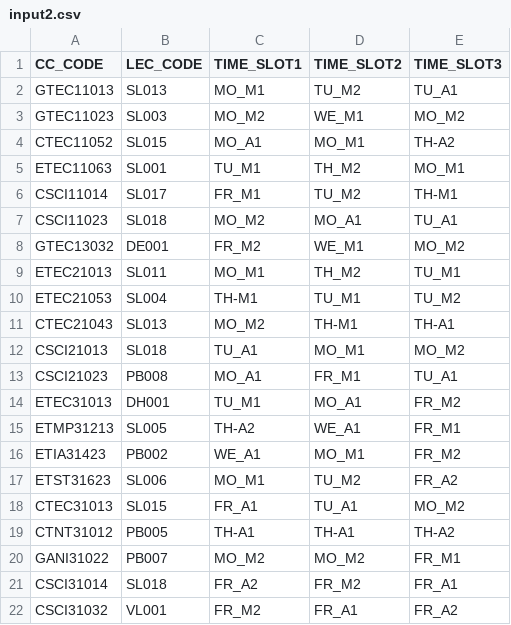
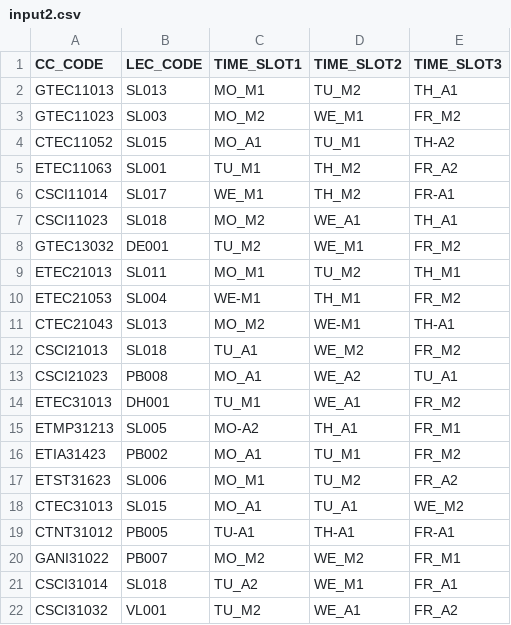
Before and after one commit to 99lakshan/Automatic-timetable-generator-without-genetic-algorithm-, a CSV file: Data/input2.csv, drawn as a sheet.

```diff
--- a/Data/input2.csv
+++ b/Data/input2.csv
@@ -1,22 +1,22 @@
 CC_CODE,LEC_CODE,TIME_SLOT1,TIME_SLOT2,TIME_SLOT3
-GTEC11013,SL013,MO_M1,TU_M2,TU_A1
-GTEC11023,SL003,MO_M2,WE_M1,MO_M2
-CTEC11052,SL015,MO_A1,MO_M1,TH-A2
-ETEC11063,SL001,TU_M1,TH_M2,MO_M1
-CSCI11014,SL017,FR_M1,TU_M2,TH-M1
-CSCI11023,SL018,MO_M2,MO_A1,TU_A1
-GTEC13032,DE001,FR_M2,WE_M1,MO_M2
-ETEC21013,SL011,MO_M1,TH_M2,TU_M1
-ETEC21053,SL004,TH-M1,TU_M1,TU_M2
-CTEC21043,SL013,MO_M2,TH-M1,TH-A1
-CSCI21013,SL018,TU_A1,MO_M1,MO_M2
-CSCI21023,PB008,MO_A1,FR_M1,TU_A1
-ETEC31013,DH001,TU_M1,MO_A1,FR_M2
-ETMP31213,SL005,TH-A2,WE_A1,FR_M1
-ETIA31423,PB002,WE_A1,MO_M1,FR_M2
+GTEC11013,SL013,MO_M1,TU_M2,TH_A1
+GTEC11023,SL003,MO_M2,WE_M1,FR_M2
+CTEC11052,SL015,MO_A1,TU_M1,TH-A2
+ETEC11063,SL001,TU_M1,TH_M2,FR_A2
+CSCI11014,SL017,WE_M1,TH_M2,FR-A1
+CSCI11023,SL018,MO_M2,WE_A1,TH_A1
+GTEC13032,DE001,TU_M2,WE_M1,FR_M2
+ETEC21013,SL011,MO_M1,TU_M2,TH_M1
+ETEC21053,SL004,WE-M1,TH_M1,FR_M2
+CTEC21043,SL013,MO_M2,WE-M1,TH-A1
+CSCI21013,SL018,TU_A1,WE_M2,FR_M2
+CSCI21023,PB008,MO_A1,WE_A2,TU_A1
+ETEC31013,DH001,TU_M1,WE_A1,FR_M2
+ETMP31213,SL005,MO-A2,TH_A1,FR_M1
+ETIA31423,PB002,MO_A1,TU_M1,FR_M2
 ETST31623,SL006,MO_M1,TU_M2,FR_A2
-CTEC31013,SL015,FR_A1,TU_A1,MO_M2
-CTNT31012,PB005,TH-A1,TH-A1,TH-A2
-GANI31022,PB007,MO_M2,MO_M2,FR_M1
-CSCI31014,SL018,FR_A2,FR_M2,FR_A1
-CSCI31032,VL001,FR_M2,FR_A1,FR_A2
+CTEC31013,SL015,MO_A1,TU_A1,WE_M2
+CTNT31012,PB005,TU-A1,TH-A1,FR-A1
+GANI31022,PB007,MO_M2,WE_M2,FR_M1
+CSCI31014,SL018,TU_A2,WE_M1,FR_A1
+CSCI31032,VL001,TU_M2,WE_A1,FR_A2
```
Also changed, not shown: Data/room_table.csv, 5 other files.
